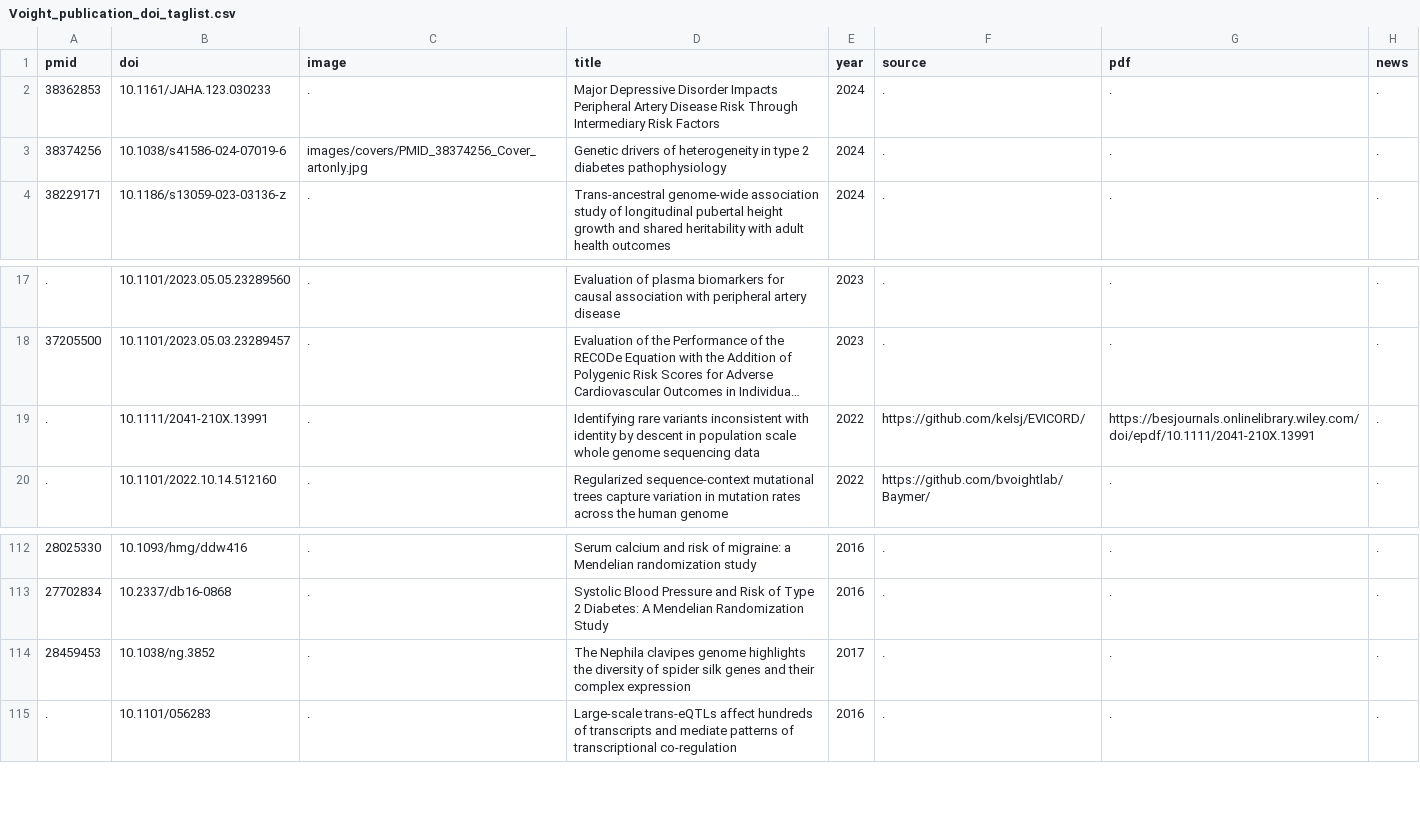
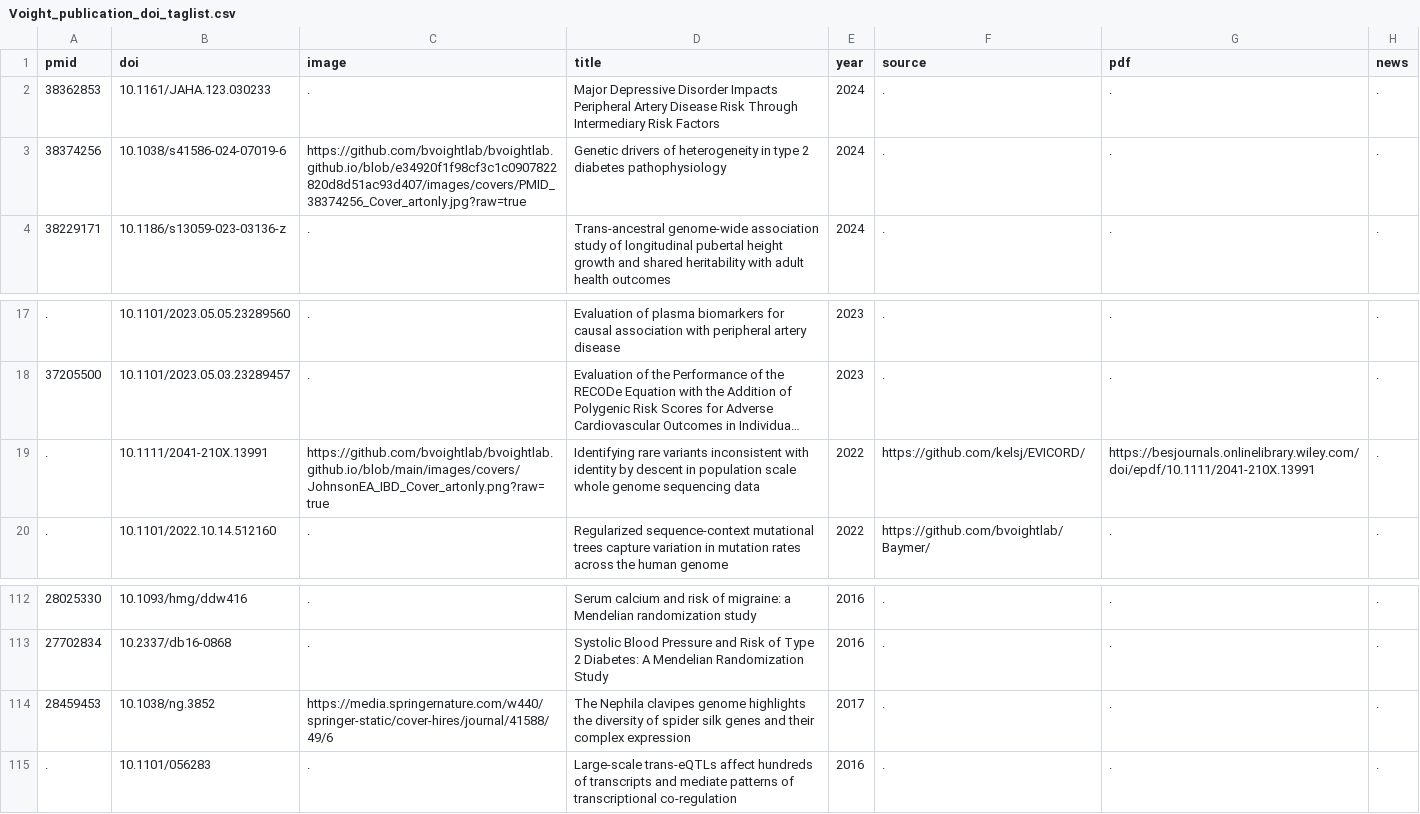
Before and after one commit to bvoightlab/bvoightlab.github.io, a CSV file: mydata/Voight_publication_doi_taglist.csv, drawn as a sheet; only a part is shown, gaps mark what is left out; long unchanged cells end in …; the diff names each change by its address in the sheet, - before the commit and + after, or states it on an @@ line.

Commit message:
sources update

```diff
--- a/mydata/Voight_publication_doi_taglist.csv
+++ b/mydata/Voight_publication_doi_taglist.csv
-C3 (image): images/covers/PMID_38374256_Cover_artonly.jpg
+C3 (image): https://github.com/bvoightlab/bvoightlab.github.io/blob/e34920f1f98cf3c1c0907822820d8d51ac93d407/images/covers/PMID_38374256_Cover_artonly.jpg?raw=true
-C19 (image): .
+C19 (image): https://github.com/bvoightlab/bvoightlab.github.io/blob/main/images/covers/JohnsonEA_IBD_Cover_artonly.png?raw=true
-C114 (image): .
+C114 (image): https://media.springernature.com/w440/springer-static/cover-hires/journal/41588/49/6
```
Also changed, not shown: 3 other files.
